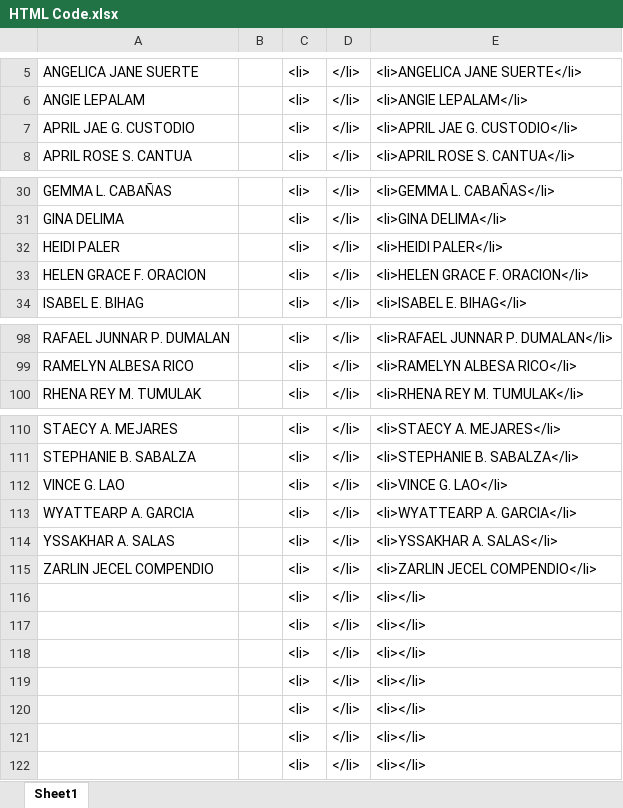
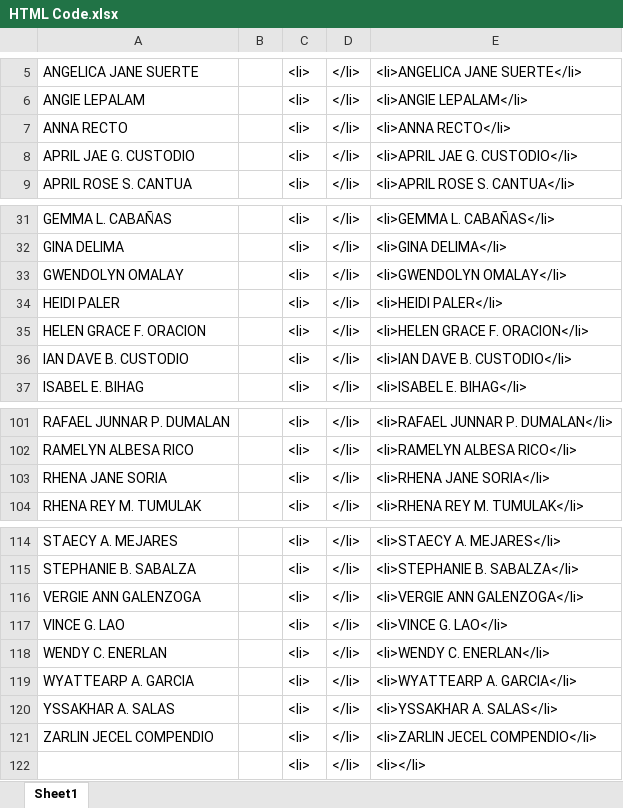
Before and after one commit to cmevsu/cmevsu.github.io, an Excel workbook: certificates/HTML Code.xlsx, sheet Sheet1, drawn as a sheet; only a part is shown, gaps mark what is left out; values as stored, in another font and other column widths than the file's, no borders; removed rows and columns are numbered as before the commit, all else as after; the diff names each change by its address in the sheet, - before the commit and + after, or states it on an @@ line.

```diff
--- a/certificates/HTML Code.xlsx (sheet Sheet1)
+++ b/certificates/HTML Code.xlsx (sheet Sheet1)
+row 7: ANNA RECTO |  | <li> | </li> | <li>ANNA RECTO</li>
+row 33: GWENDOLYN OMALAY |  | <li> | </li> | <li>GWENDOLYN OMALAY</li>
+row 36: IAN DAVE B. CUSTODIO |  | <li> | </li> | <li>IAN DAVE B. CUSTODIO</li>
+row 103: RHENA JANE SORIA |  | <li> | </li> | <li>RHENA JANE SORIA</li>
+row 116: VERGIE ANN GALENZOGA |  | <li> | </li> | <li>VERGIE ANN GALENZOGA</li>
+row 118: WENDY C. ENERLAN |  | <li> | </li> | <li>WENDY C. ENERLAN</li>
-row 116:  |  | <li> | </li> | <li></li>
-row 117:  |  | <li> | </li> | <li></li>
-row 118:  |  | <li> | </li> | <li></li>
-row 119:  |  | <li> | </li> | <li></li>
-row 120:  |  | <li> | </li> | <li></li>
-row 121:  |  | <li> | </li> | <li></li>
```
Also changed, not shown: formulas that keep their value, 1 other file.
